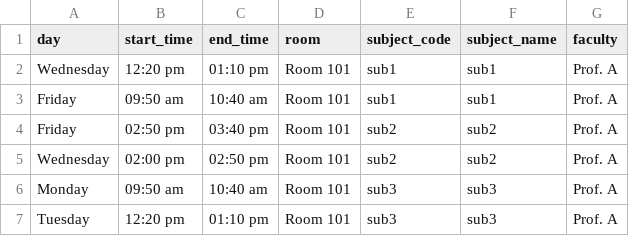
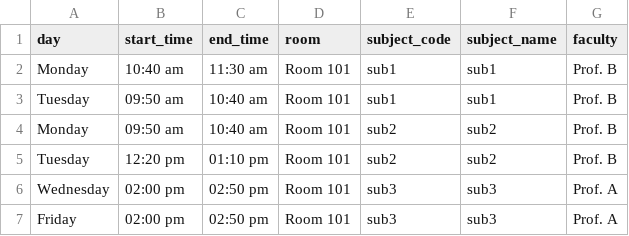
Before and after one commit to ManasSuple/TimeTable-Generator, a CSV file: outputs/timetable_A.csv, drawn as a sheet.

```diff
--- a/outputs/timetable_A.csv
+++ b/outputs/timetable_A.csv
@@ -1,7 +1,7 @@
 day,start_time,end_time,room,subject_code,subject_name,faculty
-Wednesday,12:20 pm,01:10 pm,Room 101,sub1,sub1,Prof. A
-Friday,09:50 am,10:40 am,Room 101,sub1,sub1,Prof. A
-Friday,02:50 pm,03:40 pm,Room 101,sub2,sub2,Prof. A
-Wednesday,02:00 pm,02:50 pm,Room 101,sub2,sub2,Prof. A
-Monday,09:50 am,10:40 am,Room 101,sub3,sub3,Prof. A
-Tuesday,12:20 pm,01:10 pm,Room 101,sub3,sub3,Prof. A
+Monday,10:40 am,11:30 am,Room 101,sub1,sub1,Prof. B
+Tuesday,09:50 am,10:40 am,Room 101,sub1,sub1,Prof. B
+Monday,09:50 am,10:40 am,Room 101,sub2,sub2,Prof. B
+Tuesday,12:20 pm,01:10 pm,Room 101,sub2,sub2,Prof. B
+Wednesday,02:00 pm,02:50 pm,Room 101,sub3,sub3,Prof. A
+Friday,02:00 pm,02:50 pm,Room 101,sub3,sub3,Prof. A
```
Also changed, not shown: outputs/timetable_B.csv, 4 other files.
